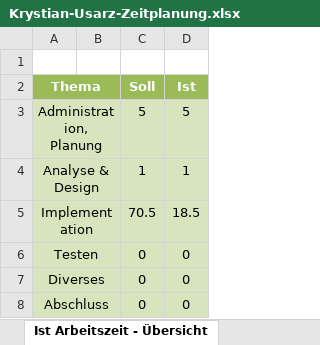
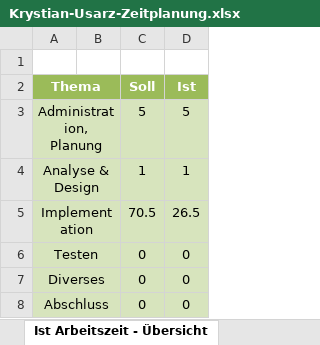
Before and after one commit to KrystianUsarz/AAA-cleaning-Website, an Excel workbook: docs/Krystian-Usarz-Zeitplanung.xlsx, sheet Ist Arbeitszeit - Übersicht, drawn as a sheet; values as stored, in another font and other column widths than the file's, no borders; charts and pictures not drawn; the diff names each change by its address in the sheet, - before the commit and + after, or states it on an @@ line.

```diff
--- a/docs/Krystian-Usarz-Zeitplanung.xlsx (sheet Ist Arbeitszeit - Übersicht)
+++ b/docs/Krystian-Usarz-Zeitplanung.xlsx (sheet Ist Arbeitszeit - Übersicht)
-D5 (Ist): 18.5
+D5 (Ist): 26.5
```
Also changed, not shown: sheet Zeitplanung, charts or pictures, 3 other files.
